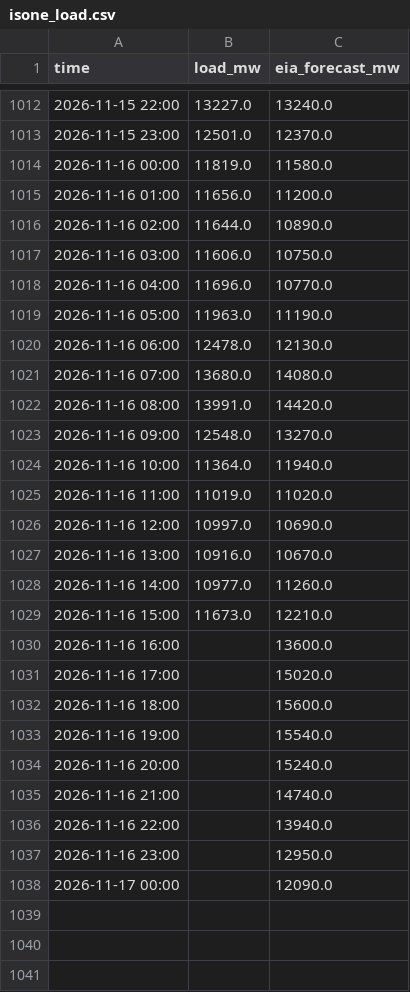
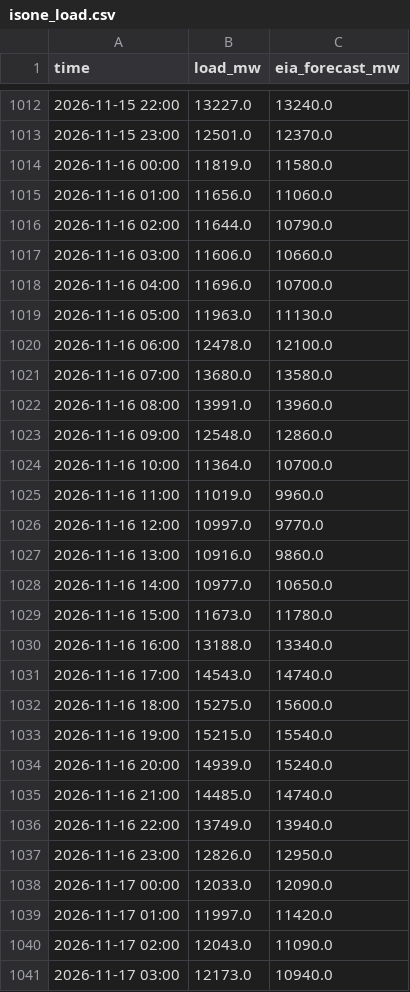
Before and after one commit to cathykam2006/ne-gas-power-pcm, a CSV file: data/live/isone_load.csv, drawn as a sheet; only a part is shown, gaps mark what is left out; the diff covers the shown part only.

```diff
--- a/data/live/isone_load.csv
+++ b/data/live/isone_load.csv
@@ -1014,25 +1014,28 @@ time,load_mw,eia_forecast_mw
 2026-11-16 00:00,11819.0,11580.0
-2026-11-16 01:00,11656.0,11200.0
-2026-11-16 02:00,11644.0,10890.0
-2026-11-16 03:00,11606.0,10750.0
-2026-11-16 04:00,11696.0,10770.0
-2026-11-16 05:00,11963.0,11190.0
-2026-11-16 06:00,12478.0,12130.0
-2026-11-16 07:00,13680.0,14080.0
-2026-11-16 08:00,13991.0,14420.0
-2026-11-16 09:00,12548.0,13270.0
-2026-11-16 10:00,11364.0,11940.0
-2026-11-16 11:00,11019.0,11020.0
-2026-11-16 12:00,10997.0,10690.0
-2026-11-16 13:00,10916.0,10670.0
-2026-11-16 14:00,10977.0,11260.0
-2026-11-16 15:00,11673.0,12210.0
-2026-11-16 16:00,,13600.0
-2026-11-16 17:00,,15020.0
-2026-11-16 18:00,,15600.0
-2026-11-16 19:00,,15540.0
-2026-11-16 20:00,,15240.0
-2026-11-16 21:00,,14740.0
-2026-11-16 22:00,,13940.0
-2026-11-16 23:00,,12950.0
-2026-11-17 00:00,,12090.0
+2026-11-16 01:00,11656.0,11060.0
+2026-11-16 02:00,11644.0,10790.0
+2026-11-16 03:00,11606.0,10660.0
+2026-11-16 04:00,11696.0,10700.0
+2026-11-16 05:00,11963.0,11130.0
+2026-11-16 06:00,12478.0,12100.0
+2026-11-16 07:00,13680.0,13580.0
+2026-11-16 08:00,13991.0,13960.0
+2026-11-16 09:00,12548.0,12860.0
+2026-11-16 10:00,11364.0,10700.0
+2026-11-16 11:00,11019.0,9960.0
+2026-11-16 12:00,10997.0,9770.0
+2026-11-16 13:00,10916.0,9860.0
+2026-11-16 14:00,10977.0,10650.0
+2026-11-16 15:00,11673.0,11780.0
+2026-11-16 16:00,13188.0,13340.0
+2026-11-16 17:00,14543.0,14740.0
+2026-11-16 18:00,15275.0,15600.0
+2026-11-16 19:00,15215.0,15540.0
+2026-11-16 20:00,14939.0,15240.0
+2026-11-16 21:00,14485.0,14740.0
+2026-11-16 22:00,13749.0,13940.0
+2026-11-16 23:00,12826.0,12950.0
+2026-11-17 00:00,12033.0,12090.0
+2026-11-17 01:00,11997.0,11420.0
+2026-11-17 02:00,12043.0,11090.0
+2026-11-17 03:00,12173.0,10940.0
```
Also changed, not shown: 21 added rows and 16 edited cells elsewhere in this file, data/live/isone_fuelmix.csv, data/live/nymex_front.csv, 9 other files.
